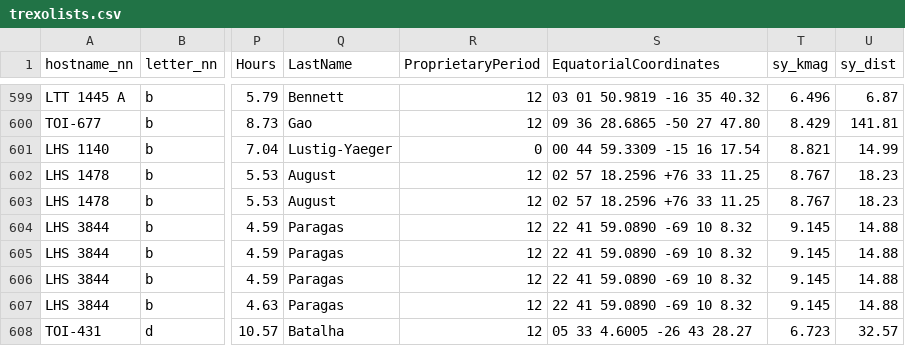
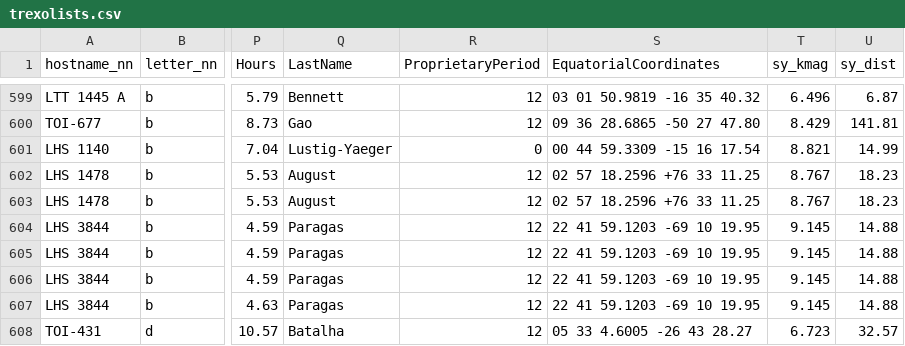
Before and after one commit to pcubillos/gen_tso, a CSV file: gen_tso/data/trexolists.csv, drawn as a sheet; only a part is shown, gaps mark what is left out; the diff covers the shown part only; the diff names each change by its address in the sheet, - before the commit and + after, or states it on an @@ line.

```diff
--- a/gen_tso/data/trexolists.csv
+++ b/gen_tso/data/trexolists.csv
-S604:S607 (EquatorialCoordinates): 22 41 59.0890 -69 10 8.32
+S604:S607 (EquatorialCoordinates): 22 41 59.1203 -69 10 19.95
```
Also changed, not shown: 112 edited cells elsewhere in this file, 6 other files.
